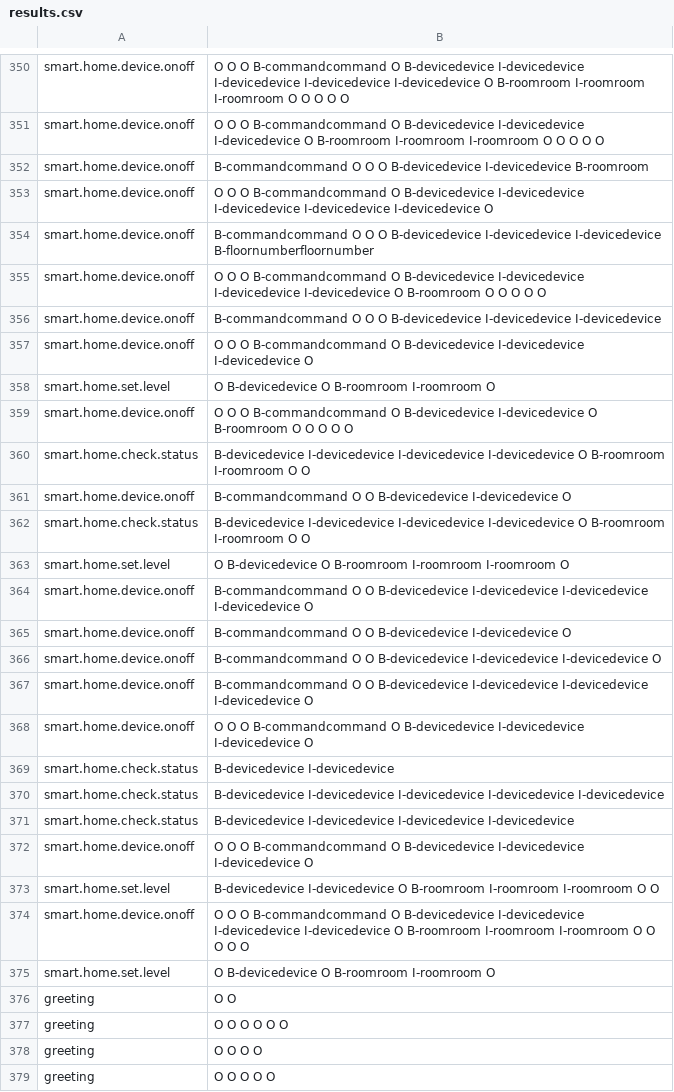
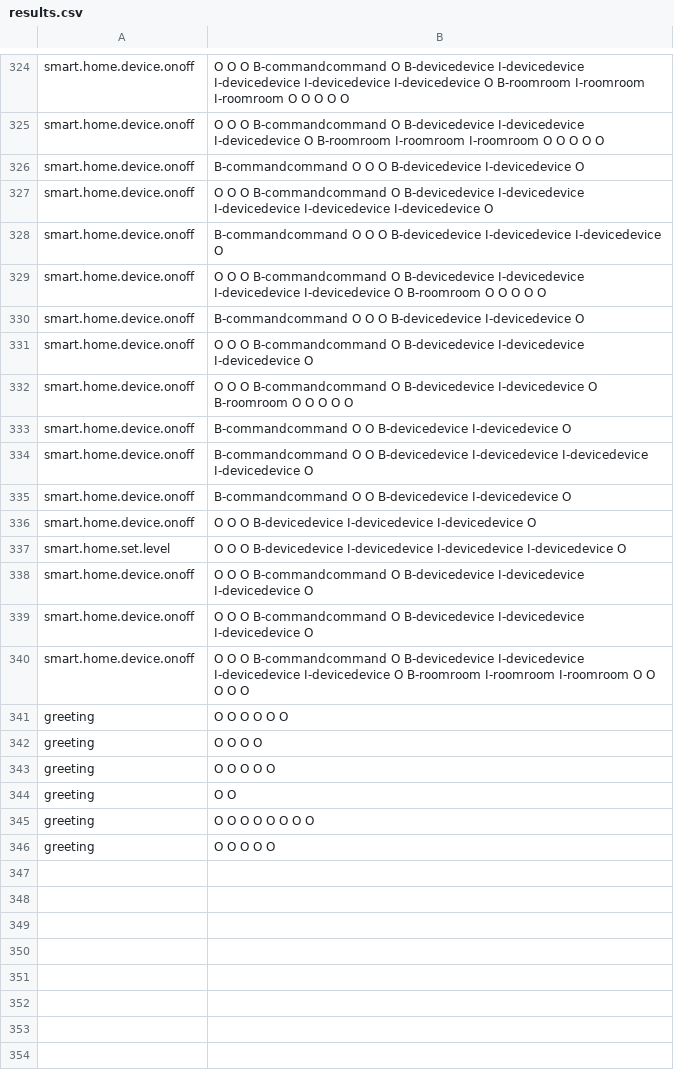
Before and after one commit to VietHoang1512/BKAI, a CSV file: predictions/results.csv, drawn as a sheet; only a part is shown, gaps mark what is left out; the shorter side is filled out with more unchanged rows; the diff covers the shown part only.

```diff
--- a/predictions/results.csv
+++ b/predictions/results.csv
@@ -351,27 +325,17 @@ smart.home.device.onoff, O O O B-commandcommand O B-devicedevice I-devicedevice
 smart.home.device.onoff, O O O B-commandcommand O B-devicedevice I-devicedevice I-devicedevice O B-roomroom I-roomroom I-roomroom O O O O O
-smart.home.device.onoff, B-commandcommand O O O B-devicedevice I-devicedevice B-roomroom
+smart.home.device.onoff, B-commandcommand O O O B-devicedevice I-devicedevice O
 smart.home.device.onoff, O O O B-commandcommand O B-devicedevice I-devicedevice I-devicedevice I-devicedevice I-devicedevice O
-smart.home.device.onoff, B-commandcommand O O O B-devicedevice I-devicedevice I-devicedevice B-floornumberfloornumber
+smart.home.device.onoff, B-commandcommand O O O B-devicedevice I-devicedevice I-devicedevice O
 smart.home.device.onoff, O O O B-commandcommand O B-devicedevice I-devicedevice I-devicedevice I-devicedevice O B-roomroom O O O O O
-smart.home.device.onoff, B-commandcommand O O O B-devicedevice I-devicedevice I-devicedevice
+smart.home.device.onoff, B-commandcommand O O O B-devicedevice I-devicedevice O
 smart.home.device.onoff, O O O B-commandcommand O B-devicedevice I-devicedevice I-devicedevice O
-smart.home.set.level, O B-devicedevice O B-roomroom I-roomroom O
 smart.home.device.onoff, O O O B-commandcommand O B-devicedevice I-devicedevice O B-roomroom O O O O O
-smart.home.check.status, B-devicedevice I-devicedevice I-devicedevice I-devicedevice O B-roomroom I-roomroom O O
 smart.home.device.onoff, B-commandcommand O O B-devicedevice I-devicedevice O
-smart.home.check.status, B-devicedevice I-devicedevice I-devicedevice I-devicedevice O B-roomroom I-roomroom O O
-smart.home.set.level, O B-devicedevice O B-roomroom I-roomroom I-roomroom O
 smart.home.device.onoff, B-commandcommand O O B-devicedevice I-devicedevice I-devicedevice I-devicedevice O
 smart.home.device.onoff, B-commandcommand O O B-devicedevice I-devicedevice O
-smart.home.device.onoff, B-commandcommand O O B-devicedevice I-devicedevice I-devicedevice O
-smart.home.device.onoff, B-commandcommand O O B-devicedevice I-devicedevice I-devicedevice I-devicedevice O
+smart.home.device.onoff, O O O B-devicedevice I-devicedevice I-devicedevice O
+smart.home.set.level, O O O B-devicedevice I-devicedevice I-devicedevice I-devicedevice O
 smart.home.device.onoff, O O O B-commandcommand O B-devicedevice I-devicedevice I-devicedevice O
-smart.home.check.status, B-devicedevice I-devicedevice
-smart.home.check.status, B-devicedevice I-devicedevice I-devicedevice I-devicedevice I-devicedevice
-smart.home.check.status, B-devicedevice I-devicedevice I-devicedevice I-devicedevice
 smart.home.device.onoff, O O O B-commandcommand O B-devicedevice I-devicedevice I-devicedevice O
-smart.home.set.level, B-devicedevice I-devicedevice O B-roomroom I-roomroom I-roomroom O O
 smart.home.device.onoff, O O O B-commandcommand O B-devicedevice I-devicedevice I-devicedevice I-devicedevice O B-roomroom I-roomroom I-roomroom O O O O O
-smart.home.set.level, O B-devicedevice O B-roomroom I-roomroom O
-greeting, O O
 greeting, O O O O O O
```
Also changed, not shown: 4 added rows, 30 removed rows and 60 edited cells elsewhere in this file, 9 other files.
